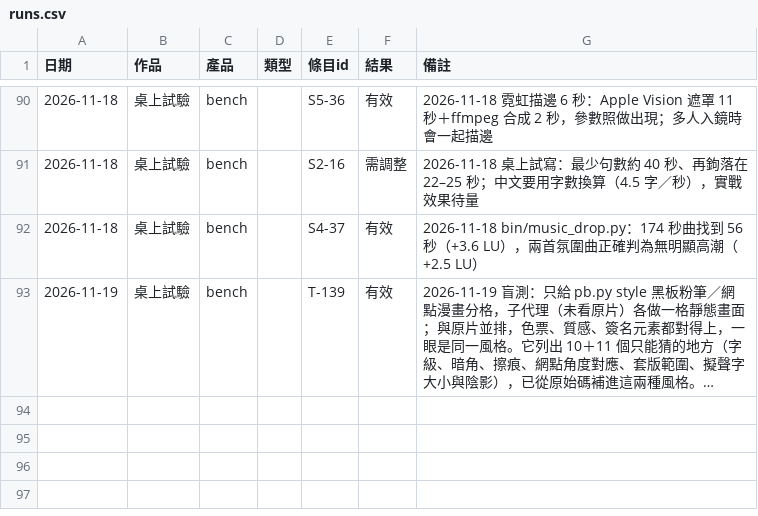
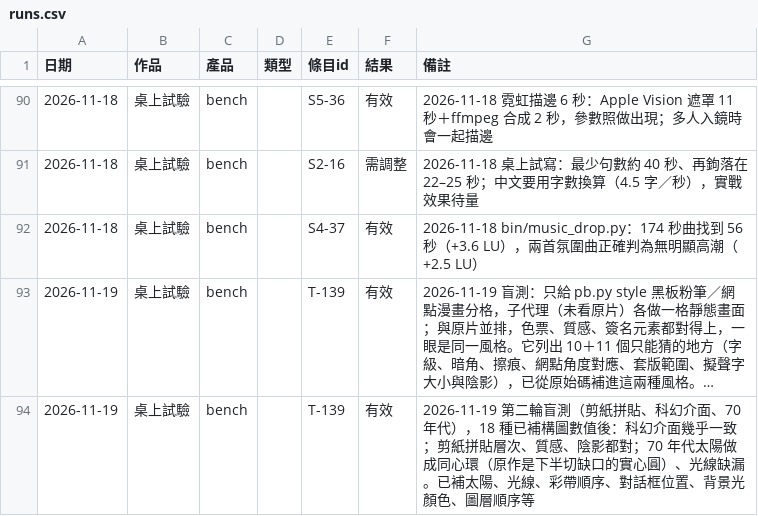
Before and after one commit to mick3412/production-playbook, a CSV file: data/runs.csv, drawn as a sheet; only a part is shown, gaps mark what is left out; long unchanged cells end in …; the diff names each change by its address in the sheet, - before the commit and + after, or states it on an @@ line.

```diff
--- a/data/runs.csv
+++ b/data/runs.csv
+row 94: 2026-11-19 | 桌上試驗 | bench |  | T-139 | 有效 | 2026-11-19 第二輪盲測（剪紙拼貼、科幻介面、70 年代），18 種已補構圖數值後：科幻介面幾乎一致；剪紙拼貼層次、質感、陰影都對；70 年代太陽做成同心環（原作是下半切缺口的實心圓）、光線缺漏。已補太陽、光線、彩帶順序、對話框位置、背景光顏色、圖層順序等
```
Also changed, not shown: 3 other files.
